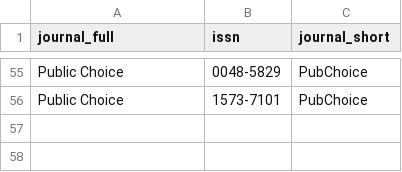
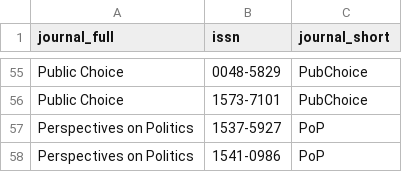
Before and after one commit to sumtxt/picnic, a CSV file: parameters/politics_journals.csv, drawn as a sheet; only a part is shown, gaps mark what is left out; the diff names each change by its address in the sheet, - before the commit and + after, or states it on an @@ line.

Commit message:
added Perspectives on Politics

```diff
--- a/parameters/politics_journals.csv
+++ b/parameters/politics_journals.csv
+row 57: Perspectives on Politics | 1537-5927 | PoP
+row 58: Perspectives on Politics | 1541-0986 | PoP
```
